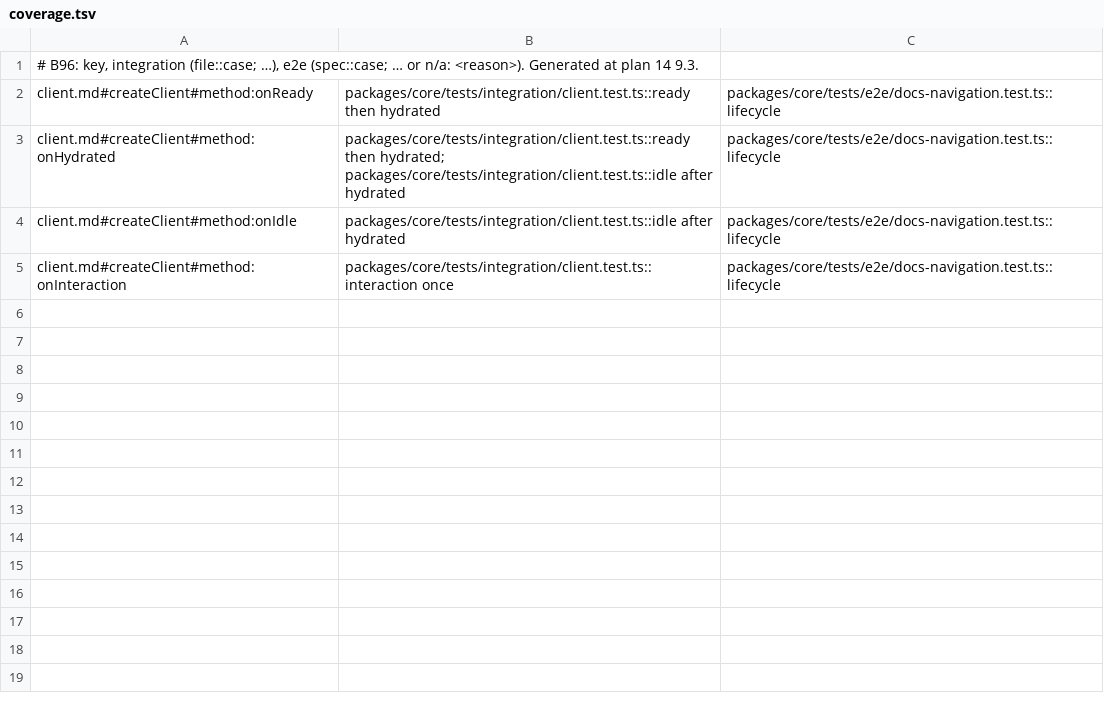
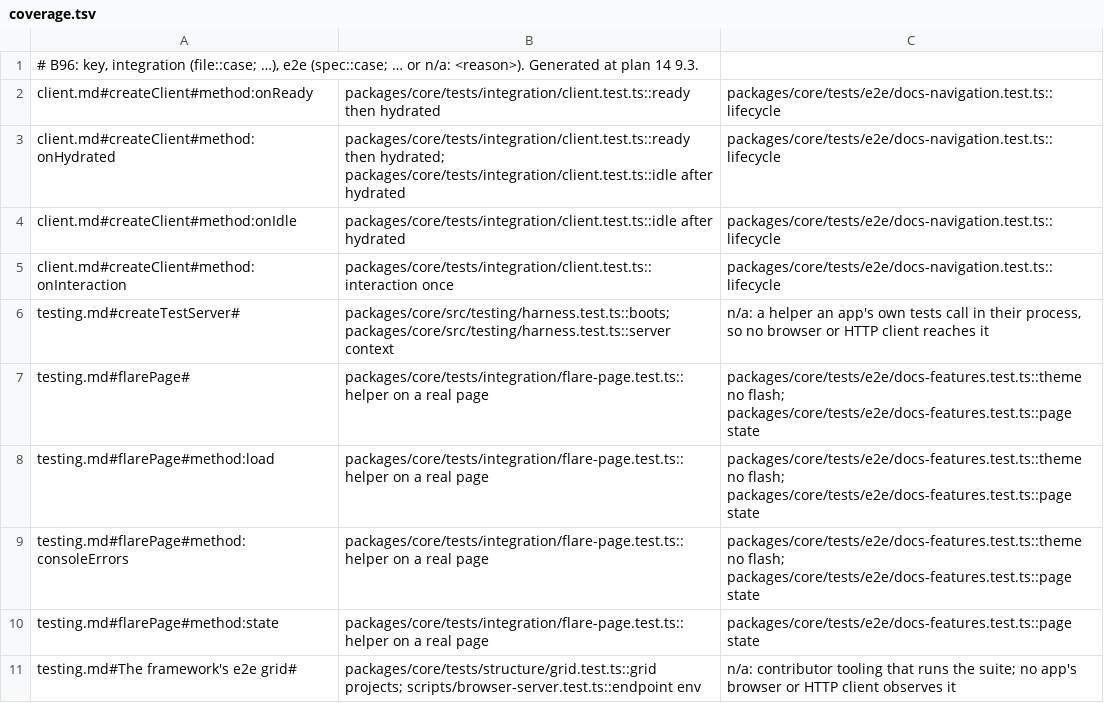
Before and after one commit to lovrozagar/flare, a TSV file: blueprint/coverage.tsv, drawn as a sheet.

Commit message:
test(bit-15): flarepage loads, reads the console, and reads state on a real hydrated page
flare-page.test drives the real flarePage over the harness's app mode in every engine, and
docs-features gains page state, its e2e side. The coverage map gains testing.md's six rows:
createTestServer through harness.test with an e2e reason, flarePage's rows, and the contributor
grid section through grid.test and browser-server.test with an e2e reason (B96).

```diff
--- a/blueprint/coverage.tsv
+++ b/blueprint/coverage.tsv
@@ -5 +5,7 @@ client.md#createClient#method:onIdle	packages/core/tests/integration/client.test
 client.md#createClient#method:onInteraction	packages/core/tests/integration/client.test.ts::interaction once	packages/core/tests/e2e/docs-navigation.test.ts::lifecycle
+testing.md#createTestServer#	packages/core/src/testing/harness.test.ts::boots; packages/core/src/testing/harness.test.ts::server context	n/a: a helper an app's own tests call in their process, so no browser or HTTP client reaches it
+testing.md#flarePage#	packages/core/tests/integration/flare-page.test.ts::helper on a real page	packages/core/tests/e2e/docs-features.test.ts::theme no flash; packages/core/tests/e2e/docs-features.test.ts::page state
+testing.md#flarePage#method:load	packages/core/tests/integration/flare-page.test.ts::helper on a real page	packages/core/tests/e2e/docs-features.test.ts::theme no flash; packages/core/tests/e2e/docs-features.test.ts::page state
+testing.md#flarePage#method:consoleErrors	packages/core/tests/integration/flare-page.test.ts::helper on a real page	packages/core/tests/e2e/docs-features.test.ts::theme no flash; packages/core/tests/e2e/docs-features.test.ts::page state
+testing.md#flarePage#method:state	packages/core/tests/integration/flare-page.test.ts::helper on a real page	packages/core/tests/e2e/docs-features.test.ts::page state
+testing.md#The framework's e2e grid#	packages/core/tests/structure/grid.test.ts::grid projects; scripts/browser-server.test.ts::endpoint env	n/a: contributor tooling that runs the suite; no app's browser or HTTP client observes it
```
Also changed, not shown: blueprint/files.tsv, 4 other files.
